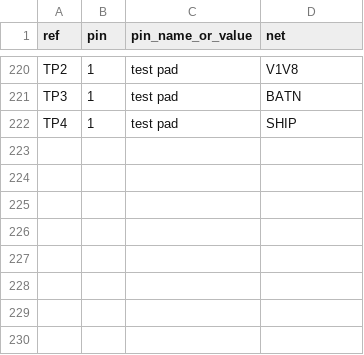
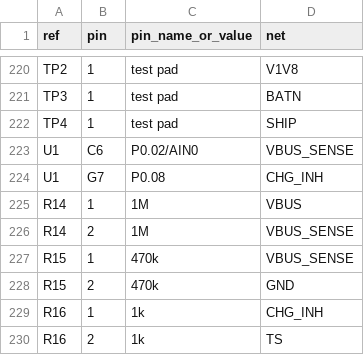
Before and after one commit to Het-Bhavsar/Atrium, a CSV file: hardware/pod/schematic/pod_pin_netlist.csv, drawn as a sheet; only a part is shown, gaps mark what is left out.

```diff
--- a/hardware/pod/schematic/pod_pin_netlist.csv
+++ b/hardware/pod/schematic/pod_pin_netlist.csv
@@ -222 +222,9 @@ TP3,1,test pad,BATN
 TP4,1,test pad,SHIP
+U1,C6,P0.02/AIN0,VBUS_SENSE
+U1,G7,P0.08,CHG_INH
+R14,1,1M,VBUS
+R14,2,1M,VBUS_SENSE
+R15,1,470k,VBUS_SENSE
+R15,2,470k,GND
+R16,1,1k,CHG_INH
+R16,2,1k,TS
```
Also changed, not shown: hardware/case/bom/case_bom.csv, hardware/case/schematic/case_pin_netlist.csv, 12 other files.
